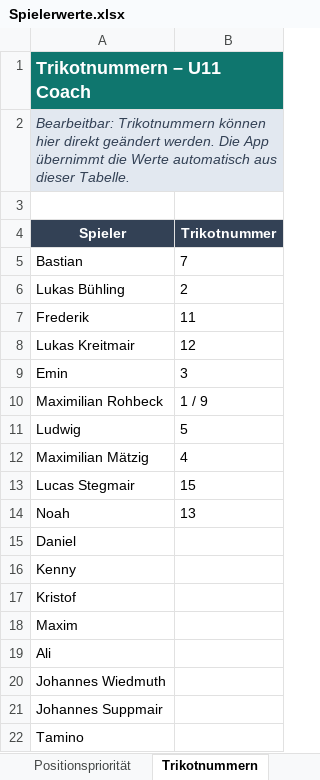
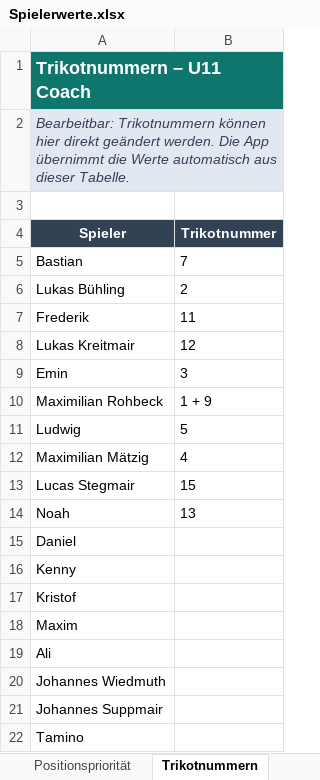
Before and after one commit to hillreinermichael/U11-Coach, an Excel workbook: Spielerwerte.xlsx, sheet Trikotnummern, drawn as a sheet; values as stored, in another font and other column widths than the file's, no borders; the diff names each change by its address in the sheet, - before the commit and + after, or states it on an @@ line.

Commit message:
Add files via upload

```diff
--- a/Spielerwerte.xlsx (sheet Trikotnummern)
+++ b/Spielerwerte.xlsx (sheet Trikotnummern)
-B10 (Trikotnummer): 1 / 9
+B10 (Trikotnummer): 1 + 9
```
